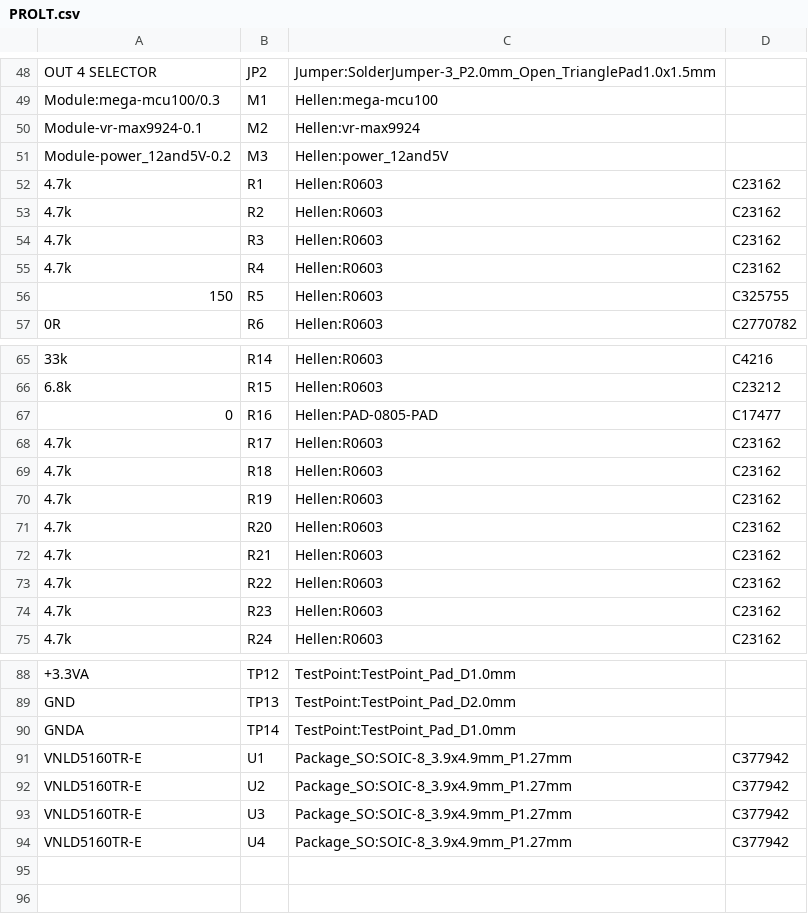
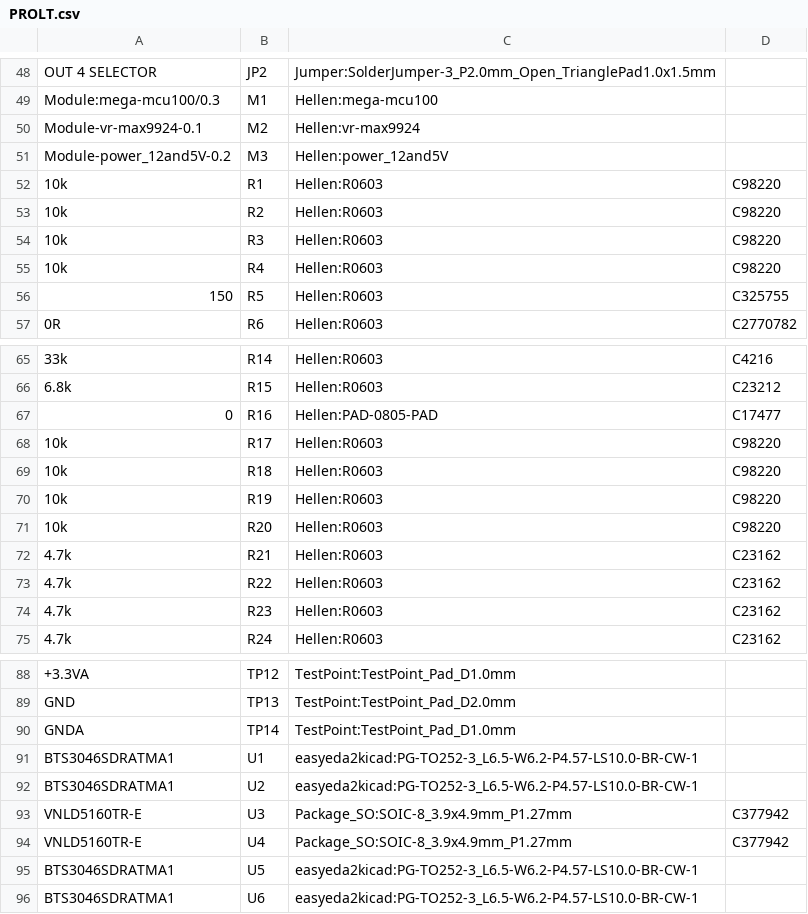
Before and after one commit to ADVecu/Hellen-PROLT, a CSV file: gerber/PROLT.csv, drawn as a sheet; only a part is shown, gaps mark what is left out.

```diff
--- a/gerber/PROLT.csv
+++ b/gerber/PROLT.csv
@@ -51,6 +51,6 @@
 "Module-power_12and5V-0.2","M3","Hellen:power_12and5V",""
-"4.7k","R1","Hellen:R0603","C23162"
-"4.7k","R2","Hellen:R0603","C23162"
-"4.7k","R3","Hellen:R0603","C23162"
-"4.7k","R4","Hellen:R0603","C23162"
+"10k","R1","Hellen:R0603","C98220"
+"10k","R2","Hellen:R0603","C98220"
+"10k","R3","Hellen:R0603","C98220"
+"10k","R4","Hellen:R0603","C98220"
 "150","R5","Hellen:R0603","C325755"
@@ -67,6 +67,6 @@
 "0","R16","Hellen:PAD-0805-PAD","C17477"
-"4.7k","R17","Hellen:R0603","C23162"
-"4.7k","R18","Hellen:R0603","C23162"
-"4.7k","R19","Hellen:R0603","C23162"
-"4.7k","R20","Hellen:R0603","C23162"
+"10k","R17","Hellen:R0603","C98220"
+"10k","R18","Hellen:R0603","C98220"
+"10k","R19","Hellen:R0603","C98220"
+"10k","R20","Hellen:R0603","C98220"
 "4.7k","R21","Hellen:R0603","C23162"
@@ -90,5 +90,7 @@
 "GNDA","TP14","TestPoint:TestPoint_Pad_D1.0mm",""
-"VNLD5160TR-E","U1","Package_SO:SOIC-8_3.9x4.9mm_P1.27mm","C377942"
-"VNLD5160TR-E","U2","Package_SO:SOIC-8_3.9x4.9mm_P1.27mm","C377942"
+"BTS3046SDRATMA1","U1","easyeda2kicad:PG-TO252-3_L6.5-W6.2-P4.57-LS10.0-BR-CW-1",""
+"BTS3046SDRATMA1","U2","easyeda2kicad:PG-TO252-3_L6.5-W6.2-P4.57-LS10.0-BR-CW-1",""
 "VNLD5160TR-E","U3","Package_SO:SOIC-8_3.9x4.9mm_P1.27mm","C377942"
 "VNLD5160TR-E","U4","Package_SO:SOIC-8_3.9x4.9mm_P1.27mm","C377942"
+"BTS3046SDRATMA1","U5","easyeda2kicad:PG-TO252-3_L6.5-W6.2-P4.57-LS10.0-BR-CW-1",""
+"BTS3046SDRATMA1","U6","easyeda2kicad:PG-TO252-3_L6.5-W6.2-P4.57-LS10.0-BR-CW-1",""
```
Also changed, not shown: gerber/PROLT-all-pos.csv, 16 other files.
